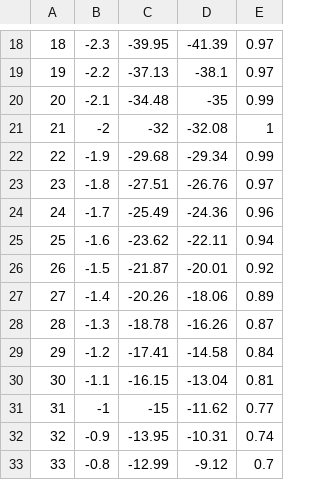
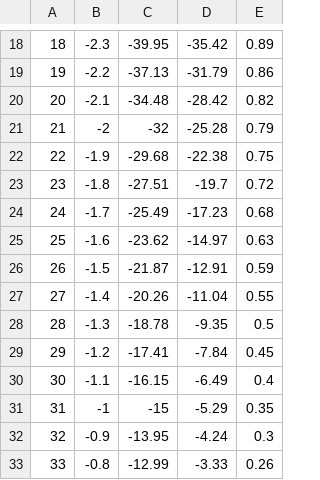
Before and after one commit to munifgebara/josilTs, a CSV file: report/polinomial_best.csv, drawn as a sheet; only a part is shown, gaps mark what is left out; the diff covers the shown part only.

```diff
--- a/report/polinomial_best.csv
+++ b/report/polinomial_best.csv
@@ -18,16 +18,16 @@
-18,    -2.3,    -39.95,     -41.39,    0.97
-19,    -2.2,    -37.13,     -38.1,    0.97
-20,    -2.1,    -34.48,     -35,    0.99
-21,    -2,    -32,     -32.08,    1
-22,    -1.9,    -29.68,     -29.34,    0.99
-23,    -1.8,    -27.51,     -26.76,    0.97
-24,    -1.7,    -25.49,     -24.36,    0.96
-25,    -1.6,    -23.62,     -22.11,    0.94
-26,    -1.5,    -21.87,     -20.01,    0.92
-27,    -1.4,    -20.26,     -18.06,    0.89
-28,    -1.3,    -18.78,     -16.26,    0.87
-29,    -1.2,    -17.41,     -14.58,    0.84
-30,    -1.1,    -16.15,     -13.04,    0.81
-31,    -1,    -15,     -11.62,    0.77
-32,    -0.9,    -13.95,     -10.31,    0.74
-33,    -0.8,    -12.99,     -9.12,    0.7
+18,    -2.3,    -39.95,     -35.42,    0.89
+19,    -2.2,    -37.13,     -31.79,    0.86
+20,    -2.1,    -34.48,     -28.42,    0.82
+21,    -2,    -32,     -25.28,    0.79
+22,    -1.9,    -29.68,     -22.38,    0.75
+23,    -1.8,    -27.51,     -19.7,    0.72
+24,    -1.7,    -25.49,     -17.23,    0.68
+25,    -1.6,    -23.62,     -14.97,    0.63
+26,    -1.5,    -21.87,     -12.91,    0.59
+27,    -1.4,    -20.26,     -11.04,    0.55
+28,    -1.3,    -18.78,     -9.35,    0.5
+29,    -1.2,    -17.41,     -7.84,    0.45
+30,    -1.1,    -16.15,     -6.49,    0.4
+31,    -1,    -15,     -5.29,    0.35
+32,    -0.9,    -13.95,     -4.24,    0.3
+33,    -0.8,    -12.99,     -3.33,    0.26
```
Also changed, not shown: 144 edited cells elsewhere in this file, 47 other files.
